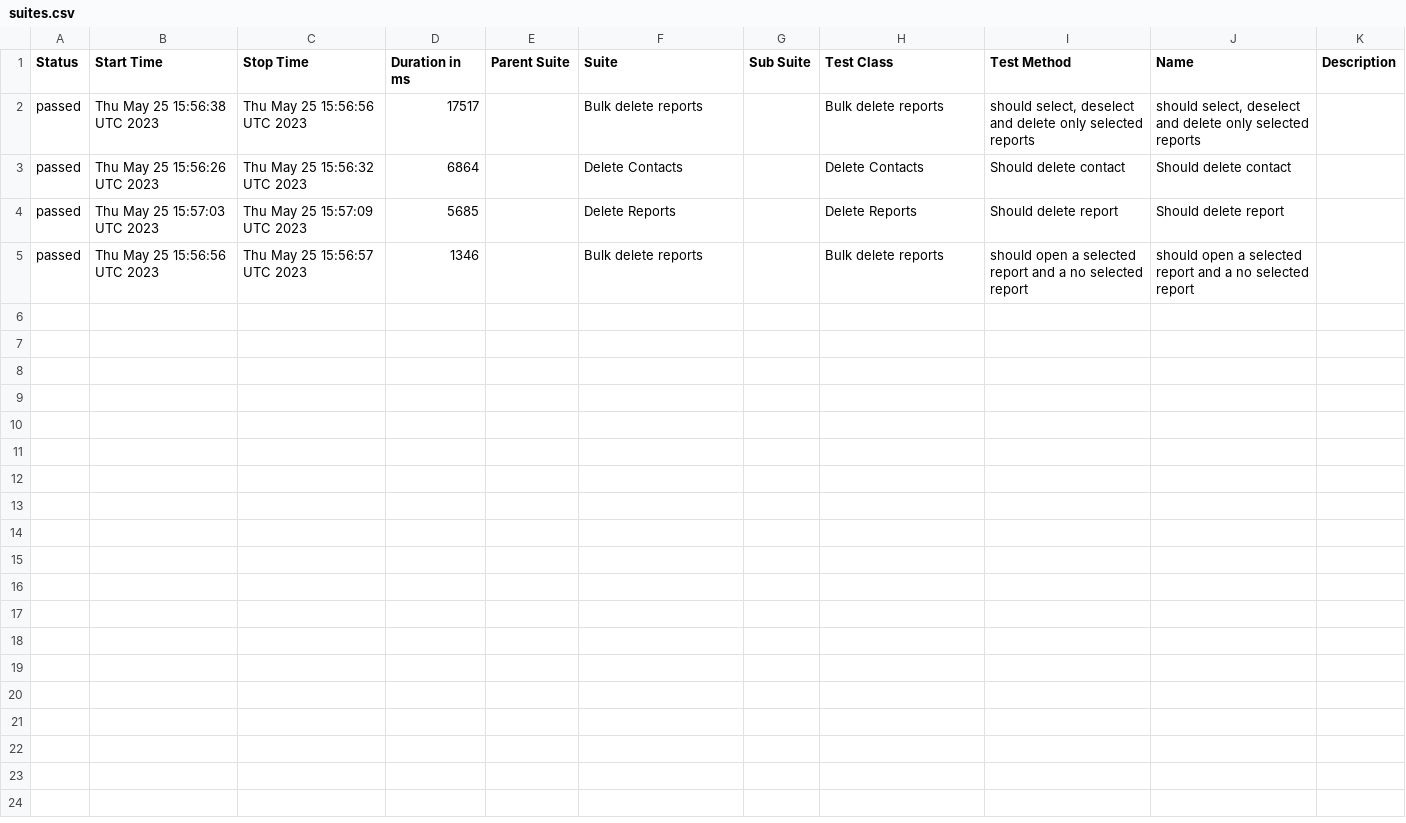
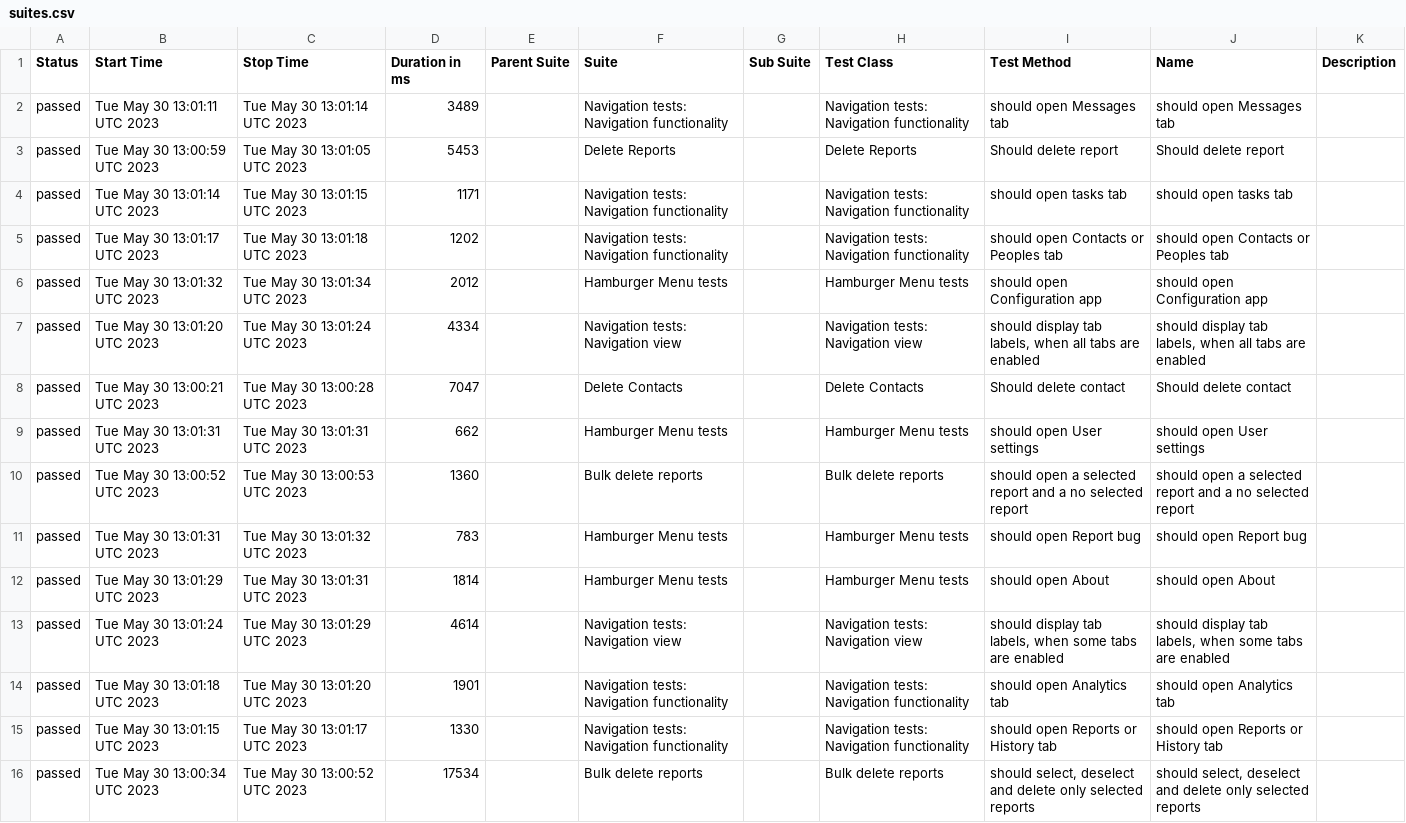
Before and after one commit to medic/build-history, a CSV file: cht-core/allure/ci-webdriver-default-mobile/allure-report/data/suites.csv, drawn as a sheet.

```diff
--- a/cht-core/allure/ci-webdriver-default-mobile/allure-report/data/suites.csv
+++ b/cht-core/allure/ci-webdriver-default-mobile/allure-report/data/suites.csv
@@ -1,5 +1,16 @@
 "Status","Start Time","Stop Time","Duration in ms","Parent Suite","Suite","Sub Suite","Test Class","Test Method","Name","Description"
-"passed","Thu May 25 15:56:38 UTC 2023","Thu May 25 15:56:56 UTC 2023","17517","","Bulk delete reports","","Bulk delete reports","should select, deselect and delete only selected reports","should select, deselect and delete only selected reports",""
-"passed","Thu May 25 15:56:26 UTC 2023","Thu May 25 15:56:32 UTC 2023","6864","","Delete Contacts","","Delete Contacts","Should delete contact","Should delete contact",""
-"passed","Thu May 25 15:57:03 UTC 2023","Thu May 25 15:57:09 UTC 2023","5685","","Delete Reports","","Delete Reports","Should delete report","Should delete report",""
-"passed","Thu May 25 15:56:56 UTC 2023","Thu May 25 15:56:57 UTC 2023","1346","","Bulk delete reports","","Bulk delete reports","should open a selected report and a no selected report","should open a selected report and a no selected report",""
+"passed","Tue May 30 13:01:11 UTC 2023","Tue May 30 13:01:14 UTC 2023","3489","","Navigation tests: Navigation functionality","","Navigation tests: Navigation functionality","should open Messages tab","should open Messages tab",""
+"passed","Tue May 30 13:00:59 UTC 2023","Tue May 30 13:01:05 UTC 2023","5453","","Delete Reports","","Delete Reports","Should delete report","Should delete report",""
+"passed","Tue May 30 13:01:14 UTC 2023","Tue May 30 13:01:15 UTC 2023","1171","","Navigation tests: Navigation functionality","","Navigation tests: Navigation functionality","should open tasks tab","should open tasks tab",""
+"passed","Tue May 30 13:01:17 UTC 2023","Tue May 30 13:01:18 UTC 2023","1202","","Navigation tests: Navigation functionality","","Navigation tests: Navigation functionality","should open Contacts or Peoples tab","should open Contacts or Peoples tab",""
+"passed","Tue May 30 13:01:32 UTC 2023","Tue May 30 13:01:34 UTC 2023","2012","","Hamburger Menu tests","","Hamburger Menu tests","should open Configuration app","should open Configuration app",""
+"passed","Tue May 30 13:01:20 UTC 2023","Tue May 30 13:01:24 UTC 2023","4334","","Navigation tests: Navigation view","","Navigation tests: Navigation view","should display tab labels, when all tabs are enabled","should display tab labels, when all tabs are enabled",""
+"passed","Tue May 30 13:00:21 UTC 2023","Tue May 30 13:00:28 UTC 2023","7047","","Delete Contacts","","Delete Contacts","Should delete contact","Should delete contact",""
+"passed","Tue May 30 13:01:31 UTC 2023","Tue May 30 13:01:31 UTC 2023","662","","Hamburger Menu tests","","Hamburger Menu tests","should open User settings","should open User settings",""
+"passed","Tue May 30 13:00:52 UTC 2023","Tue May 30 13:00:53 UTC 2023","1360","","Bulk delete reports","","Bulk delete reports","should open a selected report and a no selected report","should open a selected report and a no selected report",""
+"passed","Tue May 30 13:01:31 UTC 2023","Tue May 30 13:01:32 UTC 2023","783","","Hamburger Menu tests","","Hamburger Menu tests","should open Report bug","should open Report bug",""
+"passed","Tue May 30 13:01:29 UTC 2023","Tue May 30 13:01:31 UTC 2023","1814","","Hamburger Menu tests","","Hamburger Menu tests","should open About","should open About",""
+"passed","Tue May 30 13:01:24 UTC 2023","Tue May 30 13:01:29 UTC 2023","4614","","Navigation tests: Navigation view","","Navigation tests: Navigation view","should display tab labels, when some tabs are enabled","should display tab labels, when some tabs are enabled",""
+"passed","Tue May 30 13:01:18 UTC 2023","Tue May 30 13:01:20 UTC 2023","1901","","Navigation tests: Navigation functionality","","Navigation tests: Navigation functionality","should open Analytics tab","should open Analytics tab",""
+"passed","Tue May 30 13:01:15 UTC 2023","Tue May 30 13:01:17 UTC 2023","1330","","Navigation tests: Navigation functionality","","Navigation tests: Navigation functionality","should open Reports or History tab","should open Reports or History tab",""
+"passed","Tue May 30 13:00:34 UTC 2023","Tue May 30 13:00:52 UTC 2023","17534","","Bulk delete reports","","Bulk delete reports","should select, deselect and delete only selected reports","should select, deselect and delete only selected reports",""
```
Also changed, not shown: 37 other files.
